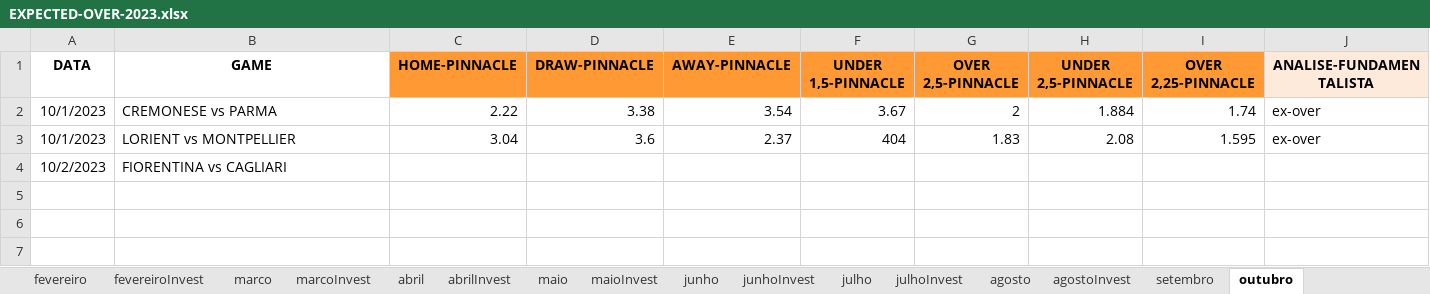
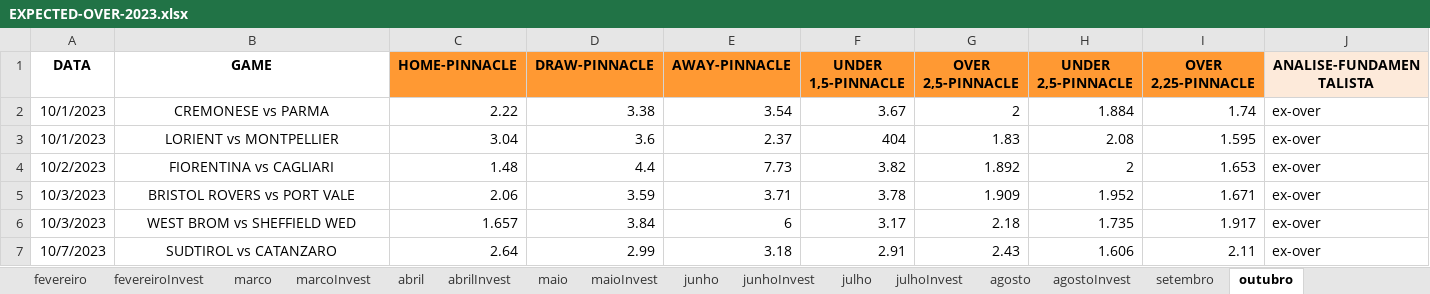
Before and after one commit to JardelLion/automationbet-matriz, an Excel workbook: tecnica_analise/2023/EXPECTED-OVER-2023.xlsx, sheet outubro, drawn as a sheet; only a part is shown; values as stored, in another font and other column widths than the file's, no borders; conditional formats not drawn; rows hold the shown columns only; the diff covers the shown part only; the diff names each change by its address in the sheet, - before the commit and + after, or states it on an @@ line.

```diff
--- a/tecnica_analise/2023/EXPECTED-OVER-2023.xlsx (sheet outubro)
+++ b/tecnica_analise/2023/EXPECTED-OVER-2023.xlsx (sheet outubro)
-B2:B4 alignment: left
+B2:B4 alignment: center
-C4 (HOME-PINNACLE): (empty)
+C4 (HOME-PINNACLE): 1.48
-D4 (DRAW-PINNACLE): (empty)
+D4 (DRAW-PINNACLE): 4.4
-E4 (AWAY-PINNACLE): (empty)
+E4 (AWAY-PINNACLE): 7.73
-F4 (UNDER 1,5-PINNACLE): (empty)
+F4 (UNDER 1,5-PINNACLE): 3.82
-G4 (OVER 2,5-PINNACLE): (empty)
+G4 (OVER 2,5-PINNACLE): 1.892
-H4 (UNDER 2,5-PINNACLE): (empty)
+H4 (UNDER 2,5-PINNACLE): 2
-I4 (OVER 2,25-PINNACLE): (empty)
+I4 (OVER 2,25-PINNACLE): 1.653
-J4 (ANALISE-FUNDAMENTALISTA): (empty)
+J4 (ANALISE-FUNDAMENTALISTA): ex-over
+row 5: 10/3/2023 | BRISTOL ROVERS vs PORT VALE | 2.06 | 3.59 | 3.71 | 3.78 | 1.909 | 1.952 | 1.671 | ex-over
+row 6: 10/3/2023 | WEST BROM vs SHEFFIELD WED | 1.657 | 3.84 | 6 | 3.17 | 2.18 | 1.735 | 1.917 | ex-over
+row 7: 10/7/2023 | SUDTIROL vs CATANZARO | 2.64 | 2.99 | 3.18 | 2.91 | 2.43 | 1.606 | 2.11 | ex-over
```
Also changed, not shown: 6 edited cells and cell formats elsewhere in this sheet, tecnica_analise/2023/MATRIZ-FULL-2023.xlsx, tecnica_analise/2023/MATRIZ.xlsx, 4 other files.
